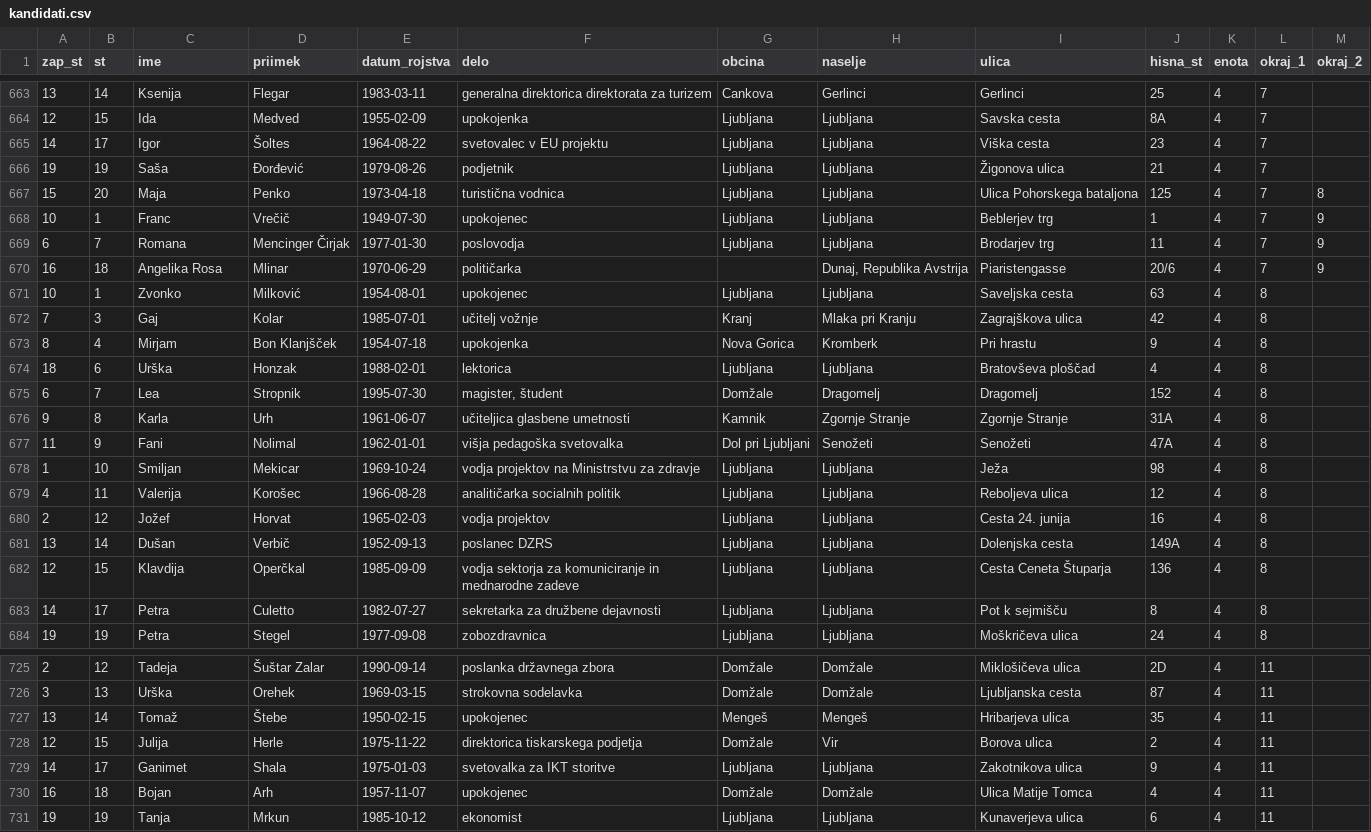
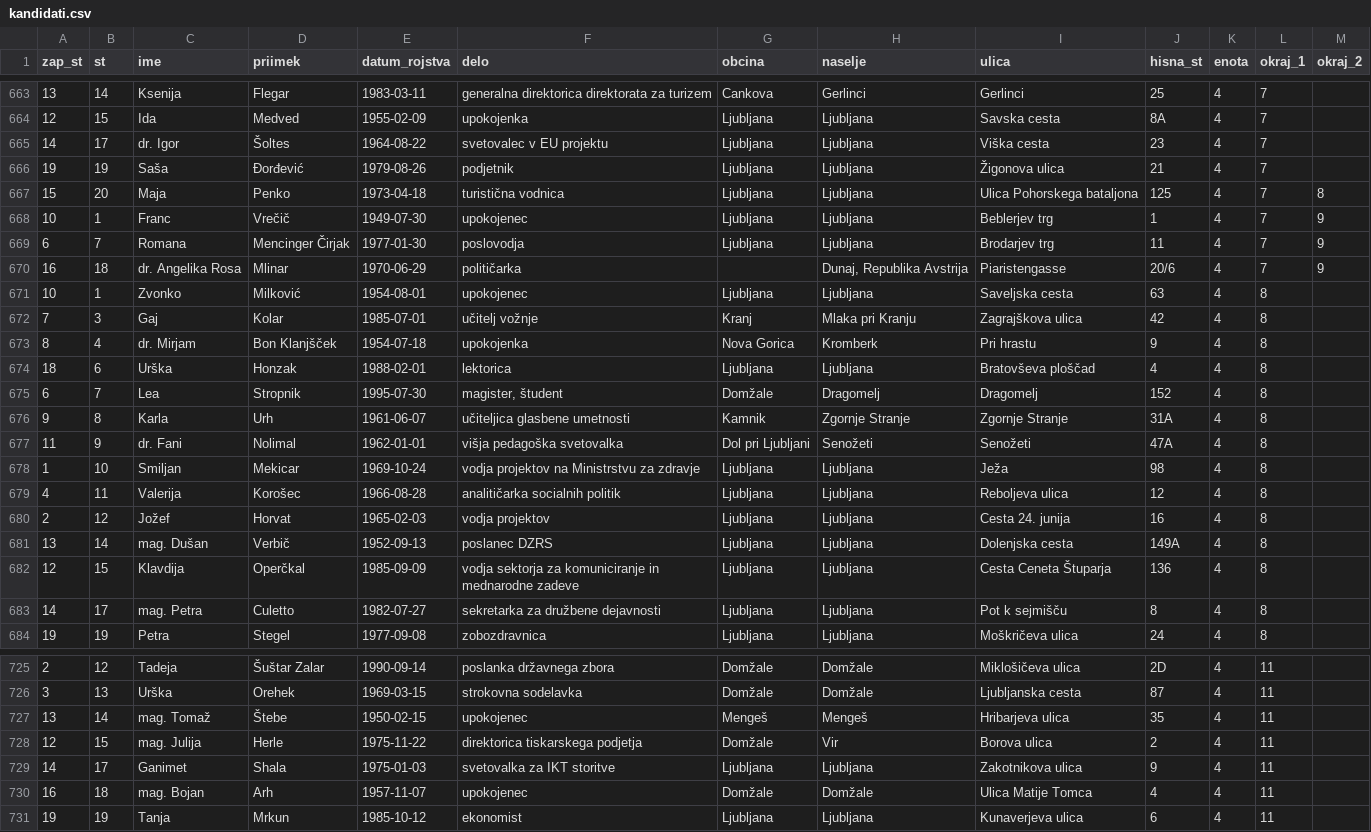
Before and after one commit to stefanb/dvk-volisca, a CSV file: volitve/kandidati.csv, drawn as a sheet; only a part is shown, gaps mark what is left out; the diff covers the shown part only.

```diff
--- a/volitve/kandidati.csv
+++ b/volitve/kandidati.csv
@@ -664,3 +664,3 @@
 12,15,"Ida","Medved","1955-02-09","upokojenka","Ljubljana","Ljubljana","Savska cesta","8A",4,7,
-14,17,"Igor","Šoltes","1964-08-22","svetovalec v EU projektu","Ljubljana","Ljubljana","Viška cesta","23",4,7,
+14,17,"dr. Igor","Šoltes","1964-08-22","svetovalec v EU projektu","Ljubljana","Ljubljana","Viška cesta","23",4,7,
 19,19,"Saša","Đorđević","1979-08-26","podjetnik","Ljubljana","Ljubljana","Žigonova ulica","21",4,7,
@@ -669,6 +669,6 @@
 6,7,"Romana","Mencinger Čirjak","1977-01-30","poslovodja","Ljubljana","Ljubljana","Brodarjev trg","11",4,7,9
-16,18,"Angelika Rosa","Mlinar","1970-06-29","političarka",,"Dunaj, Republika Avstrija","Piaristengasse","20/6",4,7,9
+16,18,"dr. Angelika Rosa","Mlinar","1970-06-29","političarka",,"Dunaj, Republika Avstrija","Piaristengasse","20/6",4,7,9
 10,1,"Zvonko","Milković","1954-08-01","upokojenec","Ljubljana","Ljubljana","Saveljska cesta","63",4,8,
 7,3,"Gaj","Kolar","1985-07-01","učitelj vožnje","Kranj","Mlaka pri Kranju","Zagrajškova ulica","42",4,8,
-8,4,"Mirjam","Bon Klanjšček","1954-07-18","upokojenka","Nova Gorica","Kromberk","Pri hrastu","9",4,8,
+8,4,"dr. Mirjam","Bon Klanjšček","1954-07-18","upokojenka","Nova Gorica","Kromberk","Pri hrastu","9",4,8,
 18,6,"Urška","Honzak","1988-02-01","lektorica","Ljubljana","Ljubljana","Bratovševa ploščad","4",4,8,
@@ -676,3 +676,3 @@
 9,8,"Karla","Urh","1961-06-07","učiteljica glasbene umetnosti","Kamnik","Zgornje Stranje","Zgornje Stranje","31A",4,8,
-11,9,"Fani","Nolimal","1962-01-01","višja pedagoška svetovalka","Dol pri Ljubljani","Senožeti","Senožeti","47A",4,8,
+11,9,"dr. Fani","Nolimal","1962-01-01","višja pedagoška svetovalka","Dol pri Ljubljani","Senožeti","Senožeti","47A",4,8,
 1,10,"Smiljan","Mekicar","1969-10-24","vodja projektov na Ministrstvu za zdravje","Ljubljana","Ljubljana","Ježa","98",4,8,
@@ -680,5 +680,5 @@
 2,12,"Jožef","Horvat","1965-02-03","vodja projektov","Ljubljana","Ljubljana","Cesta 24. junija","16",4,8,
-13,14,"Dušan","Verbič","1952-09-13","poslanec DZRS","Ljubljana","Ljubljana","Dolenjska cesta","149A",4,8,
+13,14,"mag. Dušan","Verbič","1952-09-13","poslanec DZRS","Ljubljana","Ljubljana","Dolenjska cesta","149A",4,8,
 12,15,"Klavdija","Operčkal","1985-09-09","vodja sektorja za komuniciranje in mednarodne zadeve","Ljubljana","Ljubljana","Cesta Ceneta Štuparja","136",4,8,
-14,17,"Petra","Culetto","1982-07-27","sekretarka za družbene dejavnosti","Ljubljana","Ljubljana","Pot k sejmišču","8",4,8,
+14,17,"mag. Petra","Culetto","1982-07-27","sekretarka za družbene dejavnosti","Ljubljana","Ljubljana","Pot k sejmišču","8",4,8,
 19,19,"Petra","Stegel","1977-09-08","zobozdravnica","Ljubljana","Ljubljana","Moškričeva ulica","24",4,8,
@@ -726,6 +726,6 @@
 3,13,"Urška","Orehek","1969-03-15","strokovna sodelavka","Domžale","Domžale","Ljubljanska cesta","87",4,11,
-13,14,"Tomaž","Štebe","1950-02-15","upokojenec","Mengeš","Mengeš","Hribarjeva ulica","35",4,11,
-12,15,"Julija","Herle","1975-11-22","direktorica tiskarskega podjetja","Domžale","Vir","Borova ulica","2",4,11,
+13,14,"mag. Tomaž","Štebe","1950-02-15","upokojenec","Mengeš","Mengeš","Hribarjeva ulica","35",4,11,
+12,15,"mag. Julija","Herle","1975-11-22","direktorica tiskarskega podjetja","Domžale","Vir","Borova ulica","2",4,11,
 14,17,"Ganimet","Shala","1975-01-03","svetovalka za IKT storitve","Ljubljana","Ljubljana","Zakotnikova ulica","9",4,11,
-16,18,"Bojan","Arh","1957-11-07","upokojenec","Domžale","Domžale","Ulica Matije Tomca","4",4,11,
+16,18,"mag. Bojan","Arh","1957-11-07","upokojenec","Domžale","Domžale","Ulica Matije Tomca","4",4,11,
 19,19,"Tanja","Mrkun","1985-10-12","ekonomist","Ljubljana","Ljubljana","Kunaverjeva ulica","6",4,11,
```
Also changed, not shown: 96 edited cells elsewhere in this file, 2 other files.
